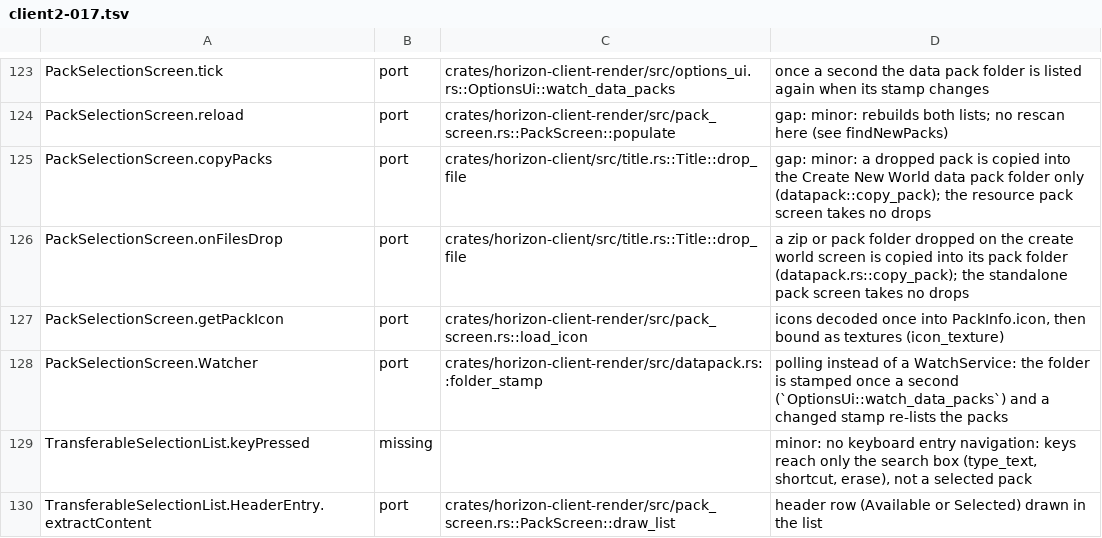
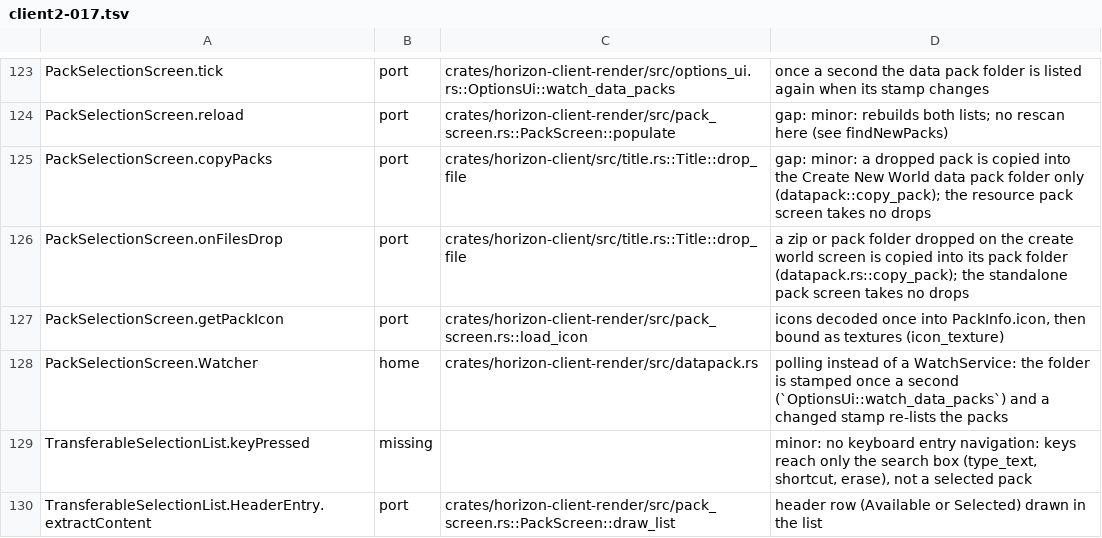
Before and after one commit to heyskylo/horizon-ios, a TSV file: tools/port_map/client2-017.tsv, drawn as a sheet; only a part is shown, gaps mark what is left out.

Commit message:
port_map: seven citations name functions the tree does not have
A ledger build from today's upstream/main reports seven map gaps, all rows
whose where cell names a function that no longer exists: PrimedTnt.explode
points at Game::tick_tnt (it is tick_one_tnt), FlatLevelSource.createState at
FlatTerrain::structure_settings (from_settings), PacketProcessor's hand-off at
conn::read_loop (io_pool::Pool::push), three ServerCommonPacketListenerImpl
keep-alive rows at conn::write_loop (that loop is wait_alive), and
PackSelectionScreen.Watcher is a class row written as a port.

```diff
--- a/tools/port_map/client2-017.tsv
+++ b/tools/port_map/client2-017.tsv
@@ -127,3 +127,3 @@ PackSelectionScreen.onFilesDrop	port	crates/horizon-client/src/title.rs::Title::
 PackSelectionScreen.getPackIcon	port	crates/horizon-client-render/src/pack_screen.rs::load_icon	icons decoded once into PackInfo.icon, then bound as textures (icon_texture)
-PackSelectionScreen.Watcher	port	crates/horizon-client-render/src/datapack.rs::folder_stamp	polling instead of a WatchService: the folder is stamped once a second (`OptionsUi::watch_data_packs`) and a changed stamp re-lists the packs
+PackSelectionScreen.Watcher	home	crates/horizon-client-render/src/datapack.rs	polling instead of a WatchService: the folder is stamped once a second (`OptionsUi::watch_data_packs`) and a changed stamp re-lists the packs
 TransferableSelectionList.keyPressed	missing		minor: no keyboard entry navigation: keys reach only the search box (type_text, shortcut, erase), not a selected pack
```
Also changed, not shown: tools/port_map/game2-002.tsv, tools/port_map/rest-017.tsv, 2 other files.
